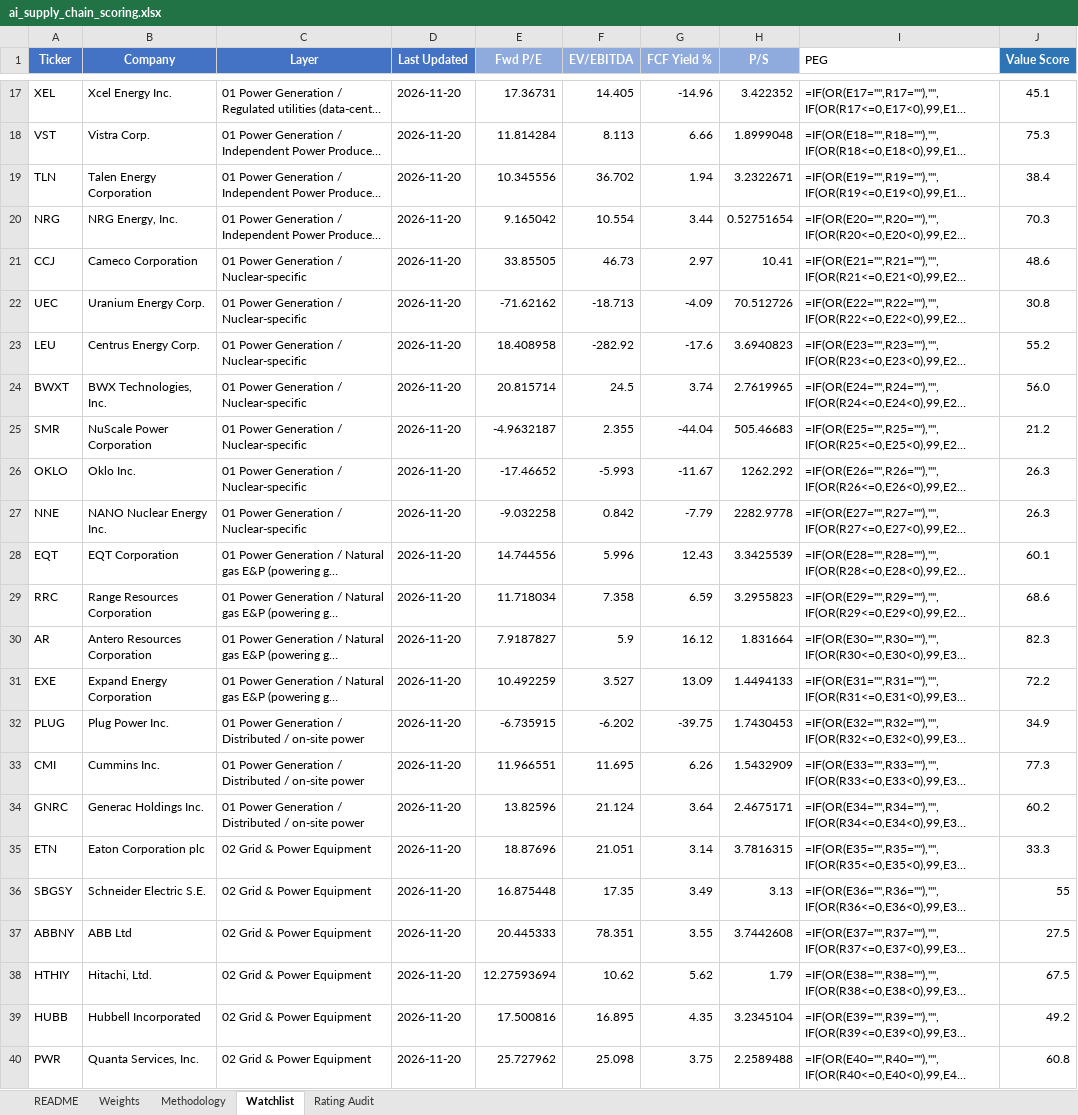
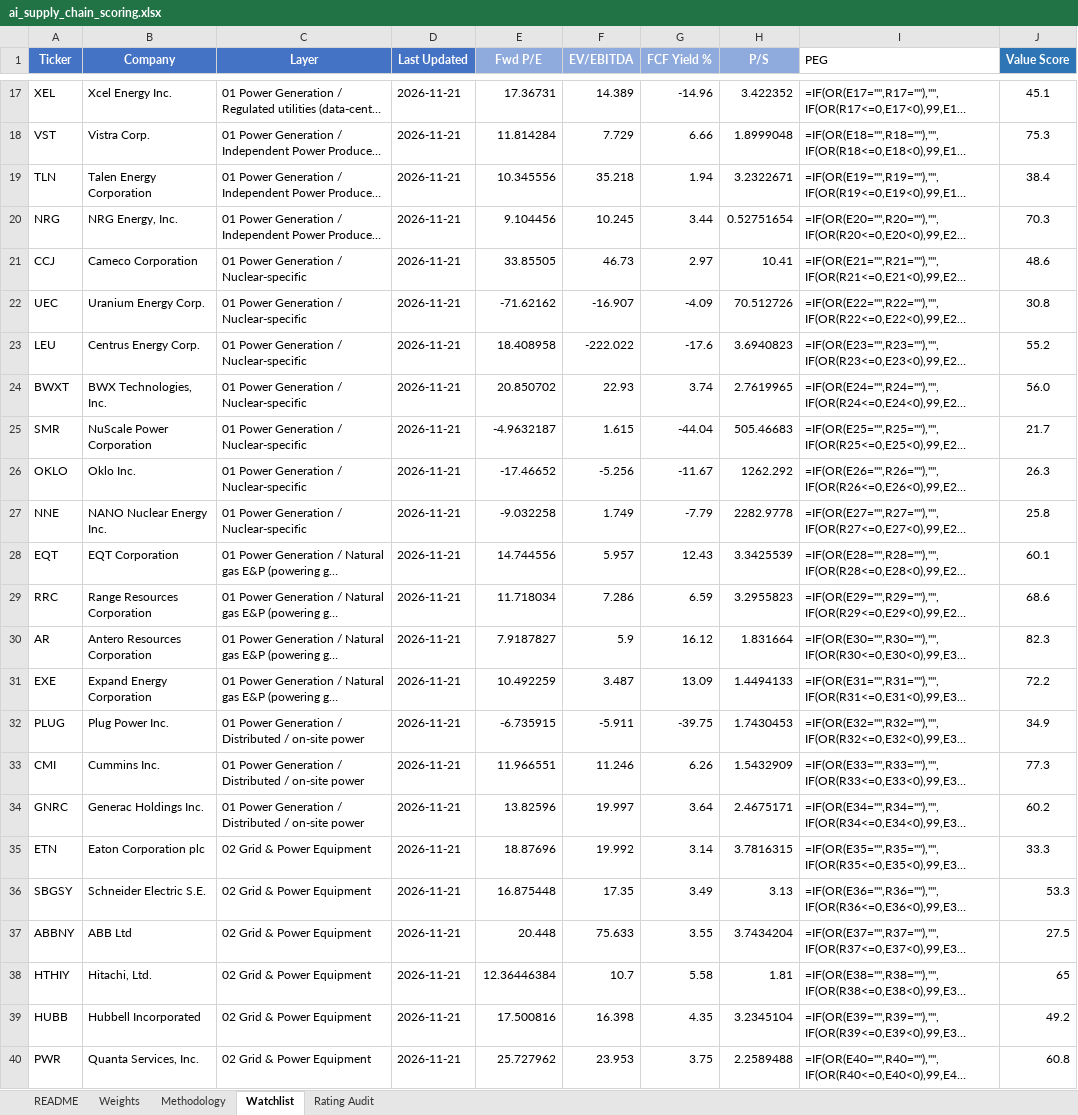
Before and after one commit to dgaraventa5/ai-stocks, an Excel workbook: 00-master/ai_supply_chain_scoring.xlsx, sheet Watchlist, drawn as a sheet; only a part is shown, gaps mark what is left out; long unchanged cells end in …; values as stored, in another font and other column widths than the file's, no borders; formulas without a stored value are shown as written; conditional formats not drawn; the diff covers the shown part only; the diff names each change by its address in the sheet, - before the commit and + after, or states it on an @@ line.

```diff
--- a/00-master/ai_supply_chain_scoring.xlsx (sheet Watchlist)
+++ b/00-master/ai_supply_chain_scoring.xlsx (sheet Watchlist)
-D17:D40 (Last Updated): 2026-11-20
+D17:D40 (Last Updated): 2026-11-21
-F17 (EV/EBITDA): 14.405
+F17 (EV/EBITDA): 14.389
-F18 (EV/EBITDA): 8.113
+F18 (EV/EBITDA): 7.729
-F19 (EV/EBITDA): 36.702
+F19 (EV/EBITDA): 35.218
-E20 (Fwd P/E): 9.165042
+E20 (Fwd P/E): 9.104456
-F20 (EV/EBITDA): 10.554
+F20 (EV/EBITDA): 10.245
-F22 (EV/EBITDA): -18.713
+F22 (EV/EBITDA): -16.907
-F23 (EV/EBITDA): -282.92
+F23 (EV/EBITDA): -222.022
-E24 (Fwd P/E): 20.815714
+E24 (Fwd P/E): 20.850702
-F24 (EV/EBITDA): 24.5
+F24 (EV/EBITDA): 22.93
-F25 (EV/EBITDA): 2.355
+F25 (EV/EBITDA): 1.615
-J25 (Value Score): 21.2
+J25 (Value Score): 21.7
-F26 (EV/EBITDA): -5.993
+F26 (EV/EBITDA): -5.256
-F27 (EV/EBITDA): 0.842
+F27 (EV/EBITDA): 1.749
-J27 (Value Score): 26.3
+J27 (Value Score): 25.8
-F28 (EV/EBITDA): 5.996
+F28 (EV/EBITDA): 5.957
-F29 (EV/EBITDA): 7.358
+F29 (EV/EBITDA): 7.286
-F31 (EV/EBITDA): 3.527
+F31 (EV/EBITDA): 3.487
-F32 (EV/EBITDA): -6.202
+F32 (EV/EBITDA): -5.911
-F33 (EV/EBITDA): 11.695
+F33 (EV/EBITDA): 11.246
-F34 (EV/EBITDA): 21.124
+F34 (EV/EBITDA): 19.997
-F35 (EV/EBITDA): 21.051
+F35 (EV/EBITDA): 19.992
-J36 (Value Score): 55
+J36 (Value Score): 53.3
-E37 (Fwd P/E): 20.445333
+E37 (Fwd P/E): 20.448
-F37 (EV/EBITDA): 78.351
+F37 (EV/EBITDA): 75.633
-H37 (P/S): 3.7442608
+H37 (P/S): 3.7434204
-E38 (Fwd P/E): 12.27593694
+E38 (Fwd P/E): 12.36446384
-F38 (EV/EBITDA): 10.62
+F38 (EV/EBITDA): 10.7
-G38 (FCF Yield %): 5.62
+G38 (FCF Yield %): 5.58
-H38 (P/S): 1.79
+H38 (P/S): 1.81
-J38 (Value Score): 67.5
+J38 (Value Score): 65
-F39 (EV/EBITDA): 16.895
+F39 (EV/EBITDA): 16.398
-F40 (EV/EBITDA): 25.098
+F40 (EV/EBITDA): 23.953
```
Also changed, not shown: 474 edited cells elsewhere in this sheet, 43 other files.
